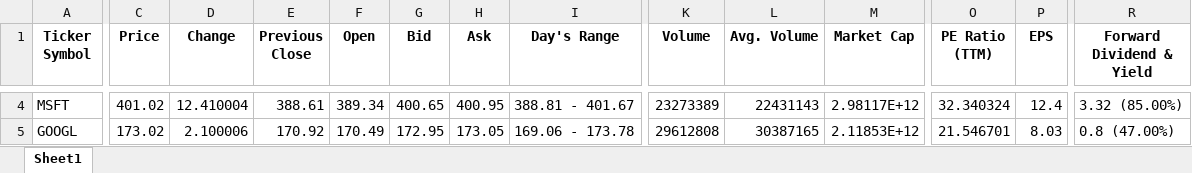
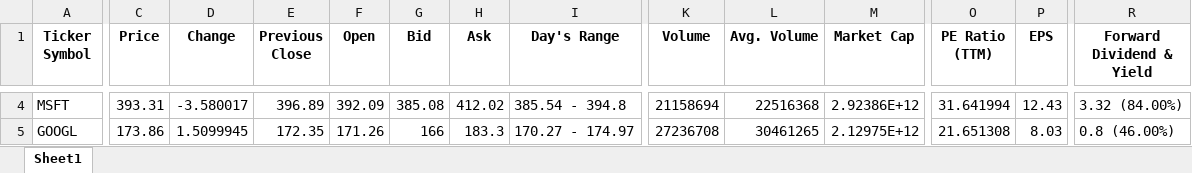
Before and after one commit to Snehalwadile/Snehalwadile, an Excel workbook: stocks_data.xlsx, sheet Sheet1, drawn as a sheet; only a part is shown, gaps mark what is left out; values as stored, in another font and other column widths than the file's, no borders; the diff covers the shown part only; the diff names each change by its address in the sheet, - before the commit and + after, or states it on an @@ line.

```diff
--- a/stocks_data.xlsx (sheet Sheet1)
+++ b/stocks_data.xlsx (sheet Sheet1)
-C4 (Price): 401.02
+C4 (Price): 393.31
-D4 (Change): 12.410004
+D4 (Change): -3.580017
-E4 (Previous Close): 388.61
+E4 (Previous Close): 396.89
-F4 (Open): 389.34
+F4 (Open): 392.09
-G4 (Bid): 400.65
+G4 (Bid): 385.08
-H4 (Ask): 400.95
+H4 (Ask): 412.02
-I4 (Day's Range): 388.81 - 401.67
+I4 (Day's Range): 385.54 - 394.8
-K4 (Volume): 23273389
+K4 (Volume): 21158694
-L4 (Avg. Volume): 22431143
+L4 (Avg. Volume): 22516368
-M4 (Market Cap): 2.98117E+12
+M4 (Market Cap): 2.92386E+12
-O4 (PE Ratio (TTM)): 32.340324
+O4 (PE Ratio (TTM)): 31.641994
-P4 (EPS): 12.4
+P4 (EPS): 12.43
-R4 (Forward Dividend & Yield): 3.32 (85.00%)
+R4 (Forward Dividend & Yield): 3.32 (84.00%)
-C5 (Price): 173.02
+C5 (Price): 173.86
-D5 (Change): 2.100006
+D5 (Change): 1.5099945
-E5 (Previous Close): 170.92
+E5 (Previous Close): 172.35
-F5 (Open): 170.49
+F5 (Open): 171.26
-G5 (Bid): 172.95
+G5 (Bid): 166
-H5 (Ask): 173.05
+H5 (Ask): 183.3
-I5 (Day's Range): 169.06 - 173.78
+I5 (Day's Range): 170.27 - 174.97
-K5 (Volume): 29612808
+K5 (Volume): 27236708
-L5 (Avg. Volume): 30387165
+L5 (Avg. Volume): 30461265
-M5 (Market Cap): 2.11853E+12
+M5 (Market Cap): 2.12975E+12
-O5 (PE Ratio (TTM)): 21.546701
+O5 (PE Ratio (TTM)): 21.651308
-R5 (Forward Dividend & Yield): 0.8 (47.00%)
+R5 (Forward Dividend & Yield): 0.8 (46.00%)
```
Also changed, not shown: 40 edited cells elsewhere in this sheet.
